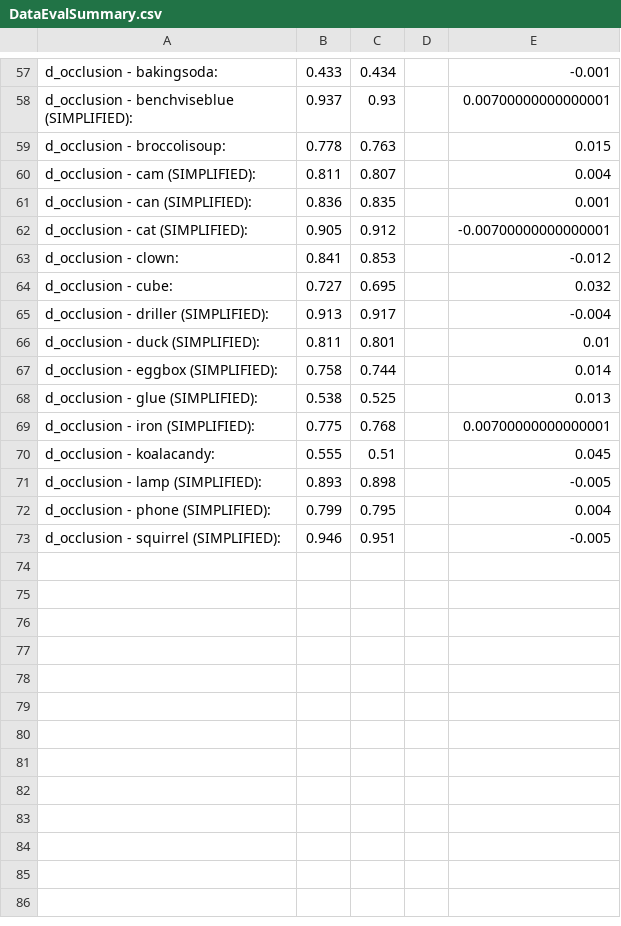
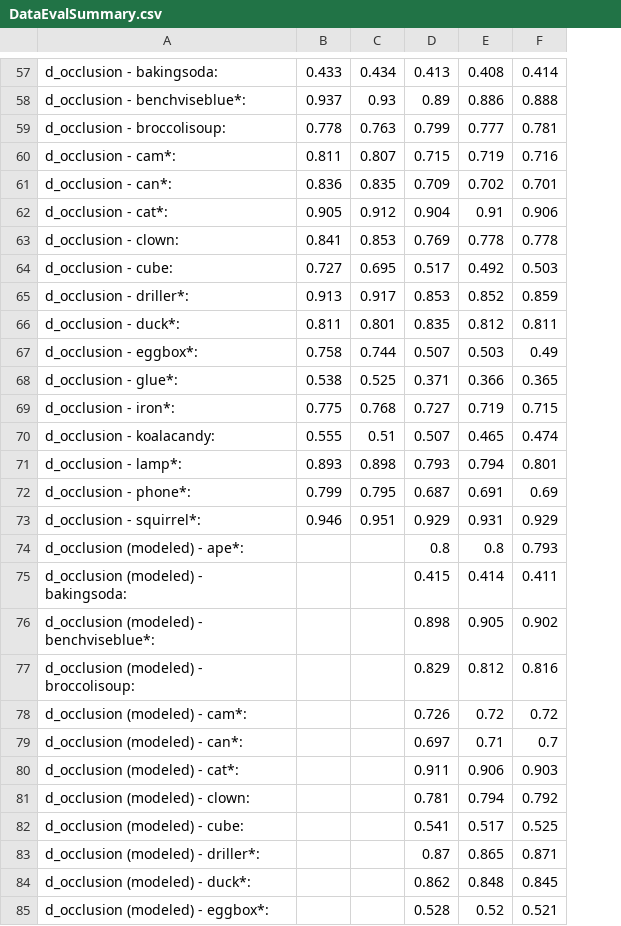
Before and after one commit to cm-1/RBOT, a CSV file: DatasetResults/DataEvalSummary.csv, drawn as a sheet; only a part is shown, gaps mark what is left out; removed rows and columns are numbered as before the commit, all else as after; the diff covers the shown part only; the diff names each change by its address in the sheet, - before the commit and + after, or states it on an @@ line.

```diff
--- a/DatasetResults/DataEvalSummary.csv
+++ b/DatasetResults/DataEvalSummary.csv
-column D, empty
-column E, rows 57-73: -0.001 | 0.00700000000000001 | 0.015 | 0.004 | 0.001 | -0.00700000000000001 | -0.012 | 0.032 | -0.004 | 0.01 | 0.014 | 0.013 | 0.00700000000000001 | 0.045 | -0.005 | 0.004 | -0.005
+column D, rows 57-73: 0.413 | 0.89 | 0.799 | 0.715 | 0.709 | 0.904 | 0.769 | 0.517 | 0.853 | 0.835 | 0.507 | 0.371 | 0.727 | 0.507 | 0.793 | 0.687 | 0.929
+column E, rows 57-73: 0.408 | 0.886 | 0.777 | 0.719 | 0.702 | 0.91 | 0.778 | 0.492 | 0.852 | 0.812 | 0.503 | 0.366 | 0.719 | 0.465 | 0.794 | 0.691 | 0.931
+column F, rows 57-73: 0.414 | 0.888 | 0.781 | 0.716 | 0.701 | 0.906 | 0.778 | 0.503 | 0.859 | 0.811 | 0.49 | 0.365 | 0.715 | 0.474 | 0.801 | 0.69 | 0.929
-A58: d_occlusion - benchviseblue (SIMPLIFIED):
+A58: d_occlusion - benchviseblue*:
-A60: d_occlusion - cam (SIMPLIFIED):
+A60: d_occlusion - cam*:
-A61: d_occlusion - can (SIMPLIFIED):
+A61: d_occlusion - can*:
-A62: d_occlusion - cat (SIMPLIFIED):
+A62: d_occlusion - cat*:
-A65: d_occlusion - driller (SIMPLIFIED):
+A65: d_occlusion - driller*:
-A66: d_occlusion - duck (SIMPLIFIED):
+A66: d_occlusion - duck*:
-A67: d_occlusion - eggbox (SIMPLIFIED):
+A67: d_occlusion - eggbox*:
-A68: d_occlusion - glue (SIMPLIFIED):
+A68: d_occlusion - glue*:
-A69: d_occlusion - iron (SIMPLIFIED):
+A69: d_occlusion - iron*:
-A71: d_occlusion - lamp (SIMPLIFIED):
+A71: d_occlusion - lamp*:
-A72: d_occlusion - phone (SIMPLIFIED):
+A72: d_occlusion - phone*:
-A73: d_occlusion - squirrel (SIMPLIFIED):
+A73: d_occlusion - squirrel*:
+row 74: d_occlusion (modeled) - ape*: |  |  | 0.8 | 0.8 | 0.793
+row 75: d_occlusion (modeled) - bakingsoda: |  |  | 0.415 | 0.414 | 0.411
+row 76: d_occlusion (modeled) - benchviseblue*: |  |  | 0.898 | 0.905 | 0.902
+row 77: d_occlusion (modeled) - broccolisoup: |  |  | 0.829 | 0.812 | 0.816
+row 78: d_occlusion (modeled) - cam*: |  |  | 0.726 | 0.72 | 0.72
+row 79: d_occlusion (modeled) - can*: |  |  | 0.697 | 0.71 | 0.7
+row 80: d_occlusion (modeled) - cat*: |  |  | 0.911 | 0.906 | 0.903
+row 81: d_occlusion (modeled) - clown: |  |  | 0.781 | 0.794 | 0.792
+row 82: d_occlusion (modeled) - cube: |  |  | 0.541 | 0.517 | 0.525
+row 83: d_occlusion (modeled) - driller*: |  |  | 0.87 | 0.865 | 0.871
+row 84: d_occlusion (modeled) - duck*: |  |  | 0.862 | 0.848 | 0.845
+row 85: d_occlusion (modeled) - eggbox*: |  |  | 0.528 | 0.52 | 0.521
```
Also changed, not shown: 7 added rows, 1 removed row and 40 edited cells elsewhere in this file.
